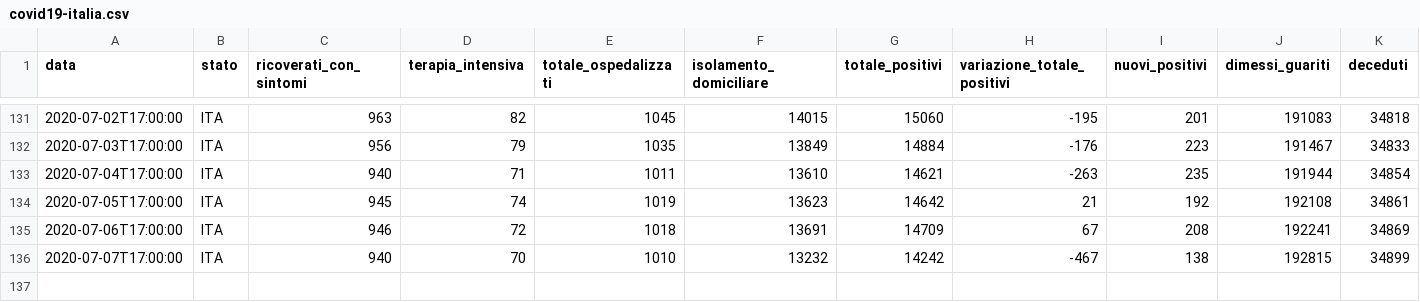
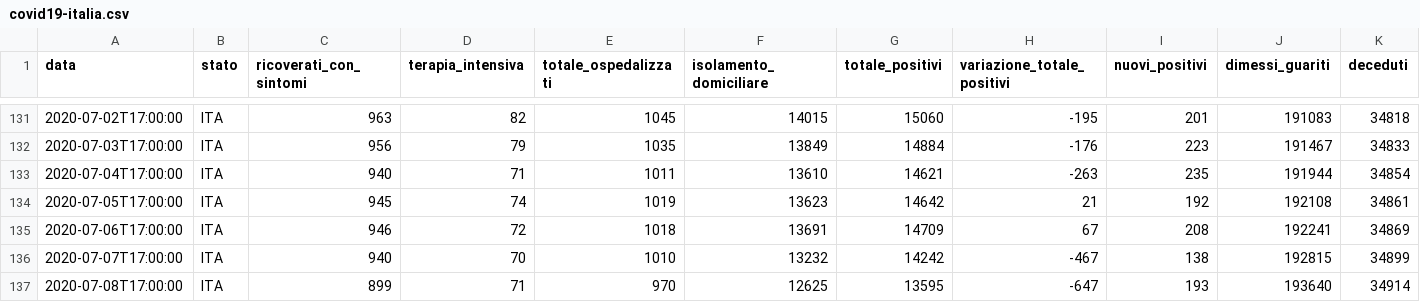
Before and after one commit to iosand71/covid19, a CSV file: covid19-italia.csv, drawn as a sheet; only a part is shown, gaps mark what is left out; rows hold the shown columns only; the diff names each change by its address in the sheet, - before the commit and + after, or states it on an @@ line.

Commit message:
today update

```diff
--- a/covid19-italia.csv
+++ b/covid19-italia.csv
+row 137: 2020-07-08T17:00:00 | ITA | 899 | 71 | 970 | 12625 | 13595 | -647 | 193 | 193640 | 34914
```
